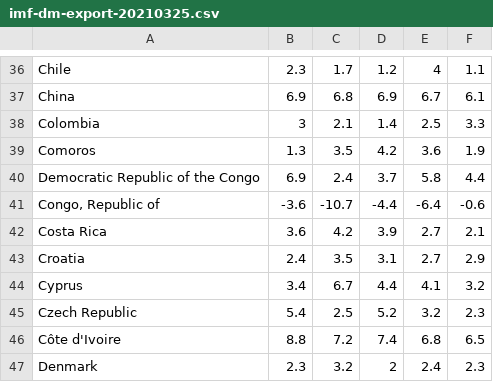
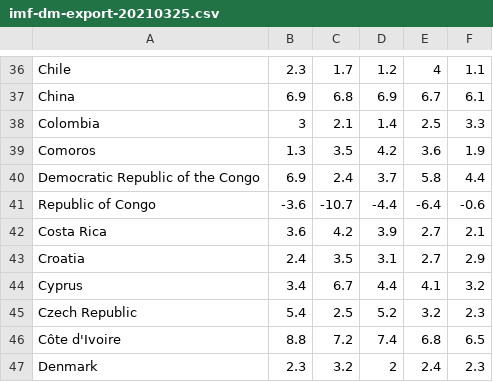
Before and after one commit to klinger2000/corruption, a CSV file: imf-dm-export-20210325.csv, drawn as a sheet; only a part is shown, gaps mark what is left out.

Commit message:
Update imf-dm-export-20210325.csv

```diff
--- a/imf-dm-export-20210325.csv
+++ b/imf-dm-export-20210325.csv
@@ -40,3 +40,3 @@ Comoros,1.3,3.5,4.2,3.6,1.9
 Democratic Republic of the Congo,6.9,2.4,3.7,5.8,4.4
-"Congo, Republic of ",-3.6,-10.7,-4.4,-6.4,-0.6
+"Republic of Congo",-3.6,-10.7,-4.4,-6.4,-0.6
 Costa Rica,3.6,4.2,3.9,2.7,2.1
```
